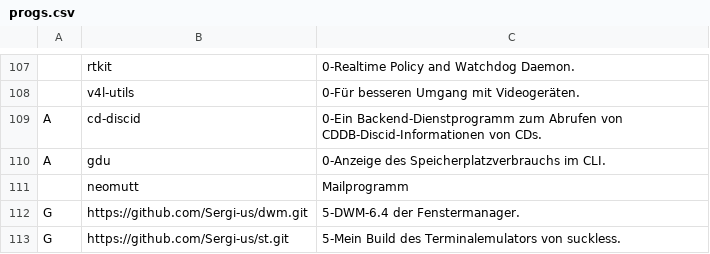
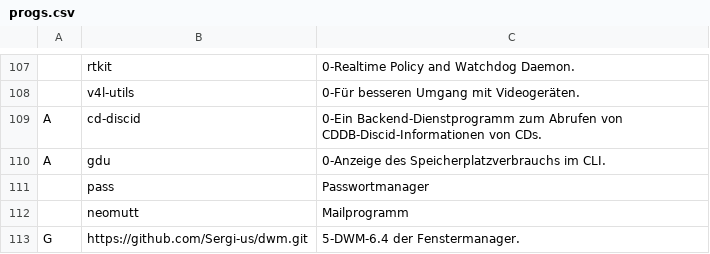
Before and after one commit to legymhueck/SARBS, a CSV file: progs.csv, drawn as a sheet; only a part is shown, gaps mark what is left out; the shorter side is filled out with more unchanged rows; the diff names each change by its address in the sheet, - before the commit and + after, or states it on an @@ line.

Commit message:
pass hinzugefügt

```diff
--- a/progs.csv
+++ b/progs.csv
+row 111:  | pass | Passwortmanager
```
